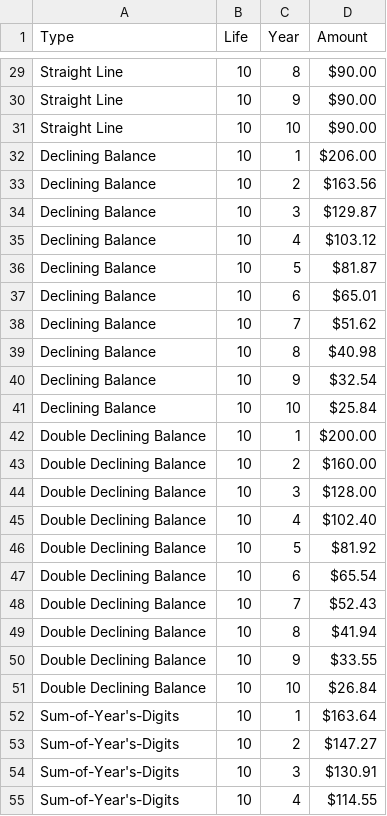
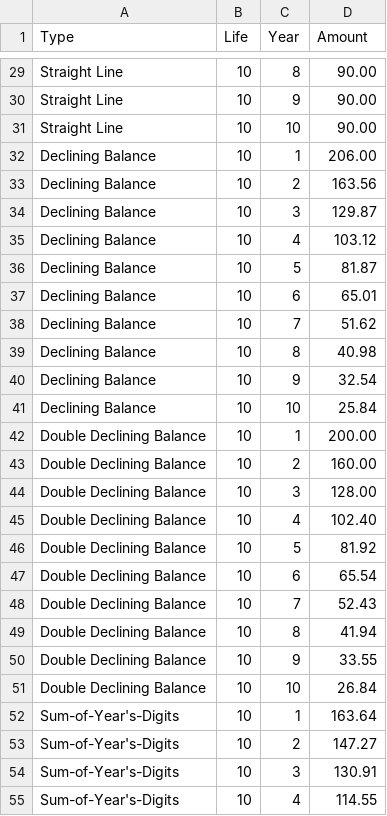
Before and after one commit to pelleran/649individual_project, a CSV file: all_annual_3_5_10.csv, drawn as a sheet; only a part is shown, gaps mark what is left out; the diff covers the shown part only; the diff names each change by its address in the sheet, - before the commit and + after, or states it on an @@ line.

```diff
--- a/all_annual_3_5_10.csv
+++ b/all_annual_3_5_10.csv
-D29:D31 (Amount): $90.00
+D29:D31 (Amount): 90.00
-D32 (Amount): $206.00
+D32 (Amount): 206.00
-D33 (Amount): $163.56
+D33 (Amount): 163.56
-D34 (Amount): $129.87
+D34 (Amount): 129.87
-D35 (Amount): $103.12
+D35 (Amount): 103.12
-D36 (Amount): $81.87
+D36 (Amount): 81.87
-D37 (Amount): $65.01
+D37 (Amount): 65.01
-D38 (Amount): $51.62
+D38 (Amount): 51.62
-D39 (Amount): $40.98
+D39 (Amount): 40.98
-D40 (Amount): $32.54
+D40 (Amount): 32.54
-D41 (Amount): $25.84
+D41 (Amount): 25.84
-D42 (Amount): $200.00
+D42 (Amount): 200.00
-D43 (Amount): $160.00
+D43 (Amount): 160.00
-D44 (Amount): $128.00
+D44 (Amount): 128.00
-D45 (Amount): $102.40
+D45 (Amount): 102.40
-D46 (Amount): $81.92
+D46 (Amount): 81.92
-D47 (Amount): $65.54
+D47 (Amount): 65.54
-D48 (Amount): $52.43
+D48 (Amount): 52.43
-D49 (Amount): $41.94
+D49 (Amount): 41.94
-D50 (Amount): $33.55
+D50 (Amount): 33.55
-D51 (Amount): $26.84
+D51 (Amount): 26.84
-D52 (Amount): $163.64
+D52 (Amount): 163.64
-D53 (Amount): $147.27
+D53 (Amount): 147.27
-D54 (Amount): $130.91
+D54 (Amount): 130.91
-D55 (Amount): $114.55
+D55 (Amount): 114.55
```
Also changed, not shown: 45 edited cells elsewhere in this file, all_annual.csv.
